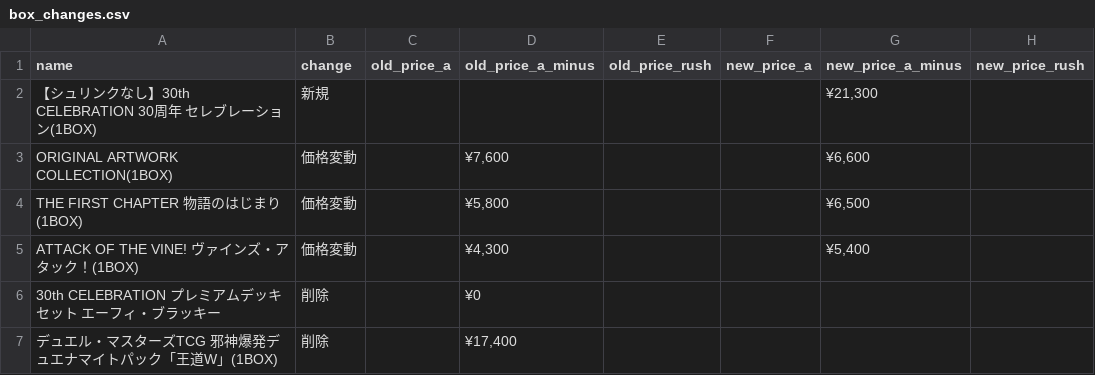
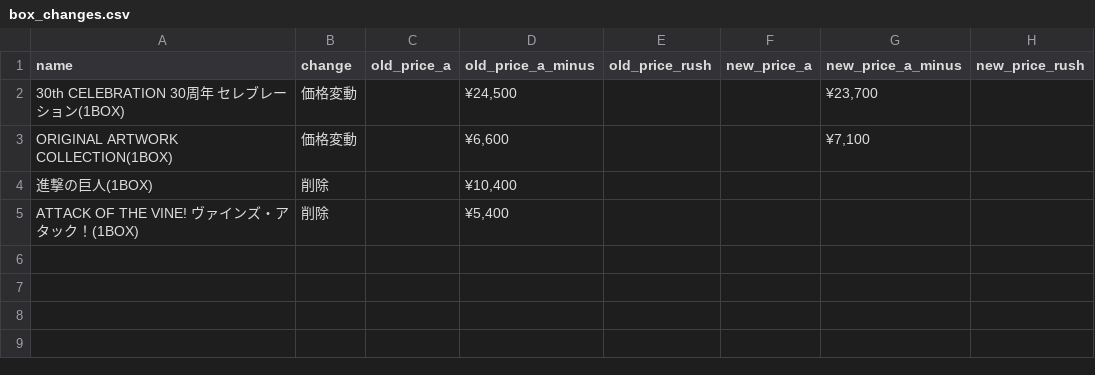
Before and after one commit to hegelgelda/tk-auto-program, a CSV file: data/box_changes.csv, drawn as a sheet.

```diff
--- a/data/box_changes.csv
+++ b/data/box_changes.csv
@@ -1,7 +1,5 @@
 name,change,old_price_a,old_price_a_minus,old_price_rush,new_price_a,new_price_a_minus,new_price_rush
-【シュリンクなし】30th CELEBRATION 30周年 セレブレーション(1BOX),新規,,,,,"¥21,300",
-ORIGINAL ARTWORK COLLECTION(1BOX),価格変動,,"¥7,600",,,"¥6,600",
-THE FIRST CHAPTER 物語のはじまり(1BOX),価格変動,,"¥5,800",,,"¥6,500",
-ATTACK OF THE VINE! ヴァインズ・アタック！(1BOX),価格変動,,"¥4,300",,,"¥5,400",
-30th CELEBRATION プレミアムデッキセット エーフィ・ブラッキー,削除,,¥0,,,,
-デュエル・マスターズTCG 邪神爆発デュエナマイトパック「王道W」(1BOX),削除,,"¥17,400",,,,
+30th CELEBRATION 30周年 セレブレーション(1BOX),価格変動,,"¥24,500",,,"¥23,700",
+ORIGINAL ARTWORK COLLECTION(1BOX),価格変動,,"¥6,600",,,"¥7,100",
+進撃の巨人(1BOX),削除,,"¥10,400",,,,
+ATTACK OF THE VINE! ヴァインズ・アタック！(1BOX),削除,,"¥5,400",,,,
```
Also changed, not shown: data/box.csv, 2 other files.
